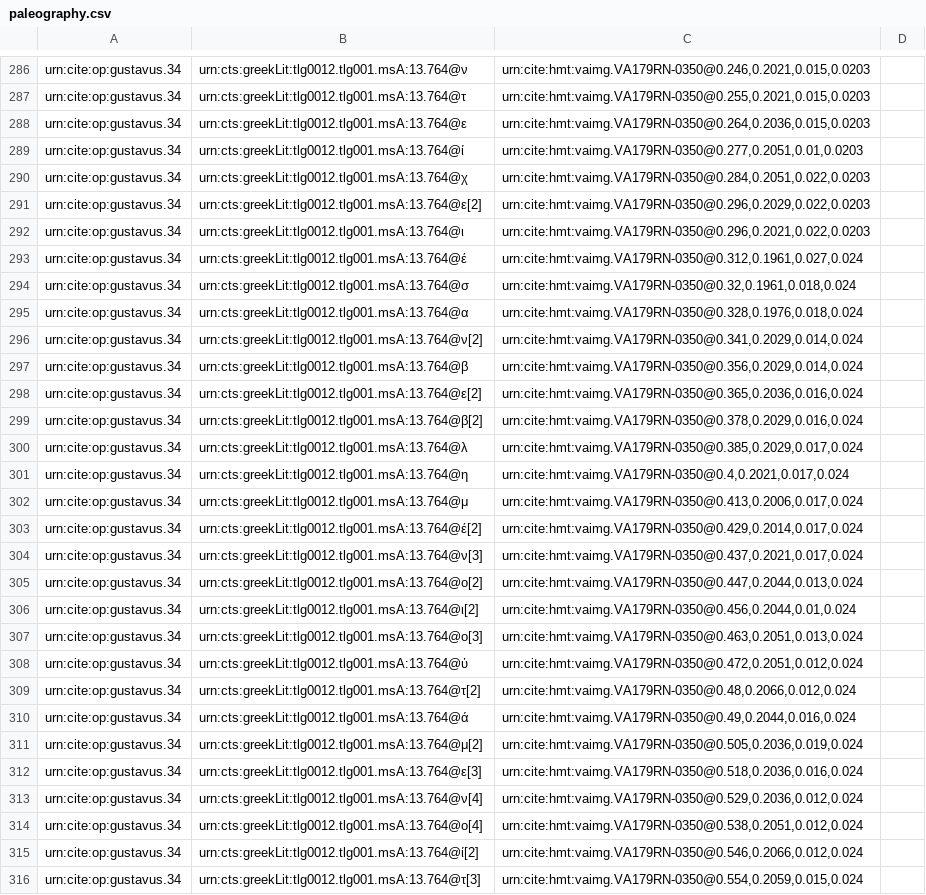
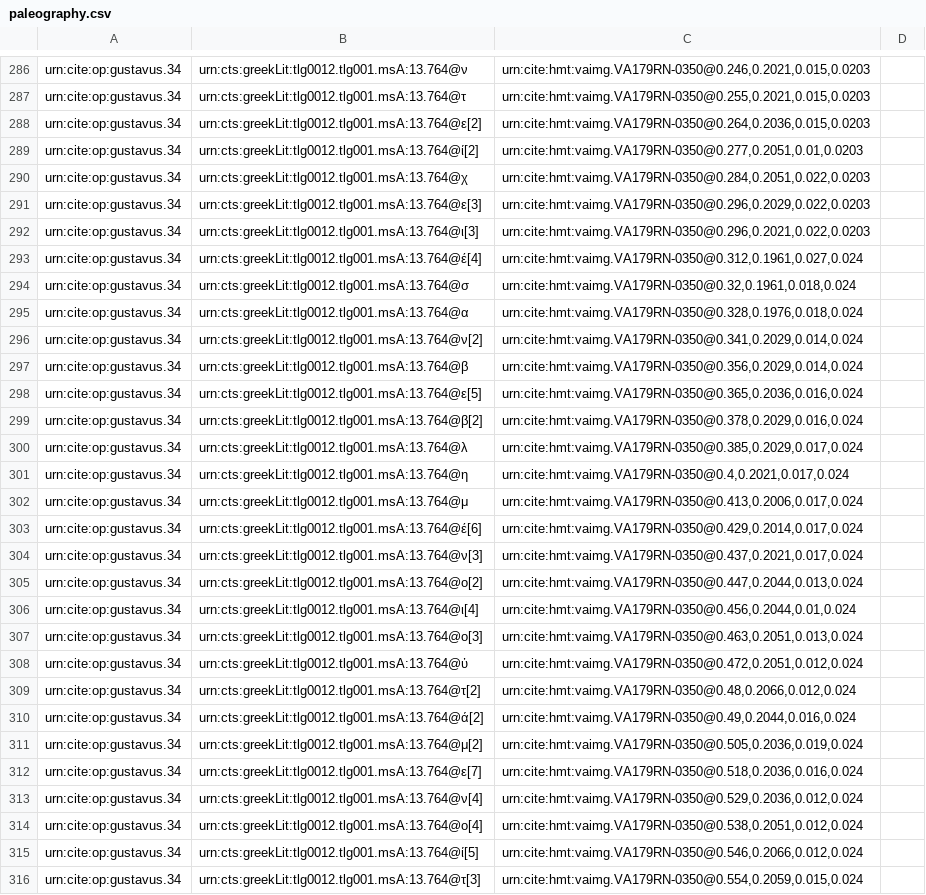
Before and after one commit to hmteditors/gustavus, a CSV file: collections/paleography.csv, drawn as a sheet; only a part is shown, gaps mark what is left out; the diff covers the shown part only.

Commit message:
Update paleography.csv

```diff
--- a/collections/paleography.csv
+++ b/collections/paleography.csv
@@ -287,8 +287,8 @@ urn:cite:op:gustavus.34,urn:cts:greekLit:tlg0012.tlg001.msA:13.764@ν,"urn:cite:
 urn:cite:op:gustavus.34,urn:cts:greekLit:tlg0012.tlg001.msA:13.764@τ,"urn:cite:hmt:vaimg.VA179RN-0350@0.255,0.2021,0.015,0.0203",
-urn:cite:op:gustavus.34,urn:cts:greekLit:tlg0012.tlg001.msA:13.764@ε,"urn:cite:hmt:vaimg.VA179RN-0350@0.264,0.2036,0.015,0.0203",
-urn:cite:op:gustavus.34,urn:cts:greekLit:tlg0012.tlg001.msA:13.764@ί,"urn:cite:hmt:vaimg.VA179RN-0350@0.277,0.2051,0.01,0.0203",
+urn:cite:op:gustavus.34,urn:cts:greekLit:tlg0012.tlg001.msA:13.764@ε[2],"urn:cite:hmt:vaimg.VA179RN-0350@0.264,0.2036,0.015,0.0203",
+urn:cite:op:gustavus.34,urn:cts:greekLit:tlg0012.tlg001.msA:13.764@ί[2],"urn:cite:hmt:vaimg.VA179RN-0350@0.277,0.2051,0.01,0.0203",
 urn:cite:op:gustavus.34,urn:cts:greekLit:tlg0012.tlg001.msA:13.764@χ,"urn:cite:hmt:vaimg.VA179RN-0350@0.284,0.2051,0.022,0.0203",
-urn:cite:op:gustavus.34,urn:cts:greekLit:tlg0012.tlg001.msA:13.764@ε[2],"urn:cite:hmt:vaimg.VA179RN-0350@0.296,0.2029,0.022,0.0203",
-urn:cite:op:gustavus.34,urn:cts:greekLit:tlg0012.tlg001.msA:13.764@ι,"urn:cite:hmt:vaimg.VA179RN-0350@0.296,0.2021,0.022,0.0203",
-urn:cite:op:gustavus.34,urn:cts:greekLit:tlg0012.tlg001.msA:13.764@έ,"urn:cite:hmt:vaimg.VA179RN-0350@0.312,0.1961,0.027,0.024",
+urn:cite:op:gustavus.34,urn:cts:greekLit:tlg0012.tlg001.msA:13.764@ε[3],"urn:cite:hmt:vaimg.VA179RN-0350@0.296,0.2029,0.022,0.0203",
+urn:cite:op:gustavus.34,urn:cts:greekLit:tlg0012.tlg001.msA:13.764@ι[3],"urn:cite:hmt:vaimg.VA179RN-0350@0.296,0.2021,0.022,0.0203",
+urn:cite:op:gustavus.34,urn:cts:greekLit:tlg0012.tlg001.msA:13.764@έ[4],"urn:cite:hmt:vaimg.VA179RN-0350@0.312,0.1961,0.027,0.024",
 urn:cite:op:gustavus.34,urn:cts:greekLit:tlg0012.tlg001.msA:13.764@σ,"urn:cite:hmt:vaimg.VA179RN-0350@0.32,0.1961,0.018,0.024",
@@ -297,3 +297,3 @@ urn:cite:op:gustavus.34,urn:cts:greekLit:tlg0012.tlg001.msA:13.764@ν[2],"urn:ci
 urn:cite:op:gustavus.34,urn:cts:greekLit:tlg0012.tlg001.msA:13.764@β,"urn:cite:hmt:vaimg.VA179RN-0350@0.356,0.2029,0.014,0.024",
-urn:cite:op:gustavus.34,urn:cts:greekLit:tlg0012.tlg001.msA:13.764@ε[2],"urn:cite:hmt:vaimg.VA179RN-0350@0.365,0.2036,0.016,0.024",
+urn:cite:op:gustavus.34,urn:cts:greekLit:tlg0012.tlg001.msA:13.764@ε[5],"urn:cite:hmt:vaimg.VA179RN-0350@0.365,0.2036,0.016,0.024",
 urn:cite:op:gustavus.34,urn:cts:greekLit:tlg0012.tlg001.msA:13.764@β[2],"urn:cite:hmt:vaimg.VA179RN-0350@0.378,0.2029,0.016,0.024",
@@ -302,6 +302,6 @@ urn:cite:op:gustavus.34,urn:cts:greekLit:tlg0012.tlg001.msA:13.764@η,"urn:cite:
 urn:cite:op:gustavus.34,urn:cts:greekLit:tlg0012.tlg001.msA:13.764@μ,"urn:cite:hmt:vaimg.VA179RN-0350@0.413,0.2006,0.017,0.024",
-urn:cite:op:gustavus.34,urn:cts:greekLit:tlg0012.tlg001.msA:13.764@έ[2],"urn:cite:hmt:vaimg.VA179RN-0350@0.429,0.2014,0.017,0.024",
+urn:cite:op:gustavus.34,urn:cts:greekLit:tlg0012.tlg001.msA:13.764@έ[6],"urn:cite:hmt:vaimg.VA179RN-0350@0.429,0.2014,0.017,0.024",
 urn:cite:op:gustavus.34,urn:cts:greekLit:tlg0012.tlg001.msA:13.764@ν[3],"urn:cite:hmt:vaimg.VA179RN-0350@0.437,0.2021,0.017,0.024",
 urn:cite:op:gustavus.34,urn:cts:greekLit:tlg0012.tlg001.msA:13.764@ο[2],"urn:cite:hmt:vaimg.VA179RN-0350@0.447,0.2044,0.013,0.024",
-urn:cite:op:gustavus.34,urn:cts:greekLit:tlg0012.tlg001.msA:13.764@ι[2],"urn:cite:hmt:vaimg.VA179RN-0350@0.456,0.2044,0.01,0.024",
+urn:cite:op:gustavus.34,urn:cts:greekLit:tlg0012.tlg001.msA:13.764@ι[4],"urn:cite:hmt:vaimg.VA179RN-0350@0.456,0.2044,0.01,0.024",
 urn:cite:op:gustavus.34,urn:cts:greekLit:tlg0012.tlg001.msA:13.764@ο[3],"urn:cite:hmt:vaimg.VA179RN-0350@0.463,0.2051,0.013,0.024",
@@ -309,8 +309,8 @@ urn:cite:op:gustavus.34,urn:cts:greekLit:tlg0012.tlg001.msA:13.764@ὐ,"urn:cite
 urn:cite:op:gustavus.34,urn:cts:greekLit:tlg0012.tlg001.msA:13.764@τ[2],"urn:cite:hmt:vaimg.VA179RN-0350@0.48,0.2066,0.012,0.024",
-urn:cite:op:gustavus.34,urn:cts:greekLit:tlg0012.tlg001.msA:13.764@ά,"urn:cite:hmt:vaimg.VA179RN-0350@0.49,0.2044,0.016,0.024",
+urn:cite:op:gustavus.34,urn:cts:greekLit:tlg0012.tlg001.msA:13.764@ά[2],"urn:cite:hmt:vaimg.VA179RN-0350@0.49,0.2044,0.016,0.024",
 urn:cite:op:gustavus.34,urn:cts:greekLit:tlg0012.tlg001.msA:13.764@μ[2],"urn:cite:hmt:vaimg.VA179RN-0350@0.505,0.2036,0.019,0.024",
-urn:cite:op:gustavus.34,urn:cts:greekLit:tlg0012.tlg001.msA:13.764@ε[3],"urn:cite:hmt:vaimg.VA179RN-0350@0.518,0.2036,0.016,0.024",
+urn:cite:op:gustavus.34,urn:cts:greekLit:tlg0012.tlg001.msA:13.764@ε[7],"urn:cite:hmt:vaimg.VA179RN-0350@0.518,0.2036,0.016,0.024",
 urn:cite:op:gustavus.34,urn:cts:greekLit:tlg0012.tlg001.msA:13.764@ν[4],"urn:cite:hmt:vaimg.VA179RN-0350@0.529,0.2036,0.012,0.024",
 urn:cite:op:gustavus.34,urn:cts:greekLit:tlg0012.tlg001.msA:13.764@ο[4],"urn:cite:hmt:vaimg.VA179RN-0350@0.538,0.2051,0.012,0.024",
-urn:cite:op:gustavus.34,urn:cts:greekLit:tlg0012.tlg001.msA:13.764@ί[2],"urn:cite:hmt:vaimg.VA179RN-0350@0.546,0.2066,0.012,0.024",
+urn:cite:op:gustavus.34,urn:cts:greekLit:tlg0012.tlg001.msA:13.764@ί[5],"urn:cite:hmt:vaimg.VA179RN-0350@0.546,0.2066,0.012,0.024",
 urn:cite:op:gustavus.34,urn:cts:greekLit:tlg0012.tlg001.msA:13.764@τ[3],"urn:cite:hmt:vaimg.VA179RN-0350@0.554,0.2059,0.015,0.024",
```
Also changed, not shown: 1 edited cell elsewhere in this file.
